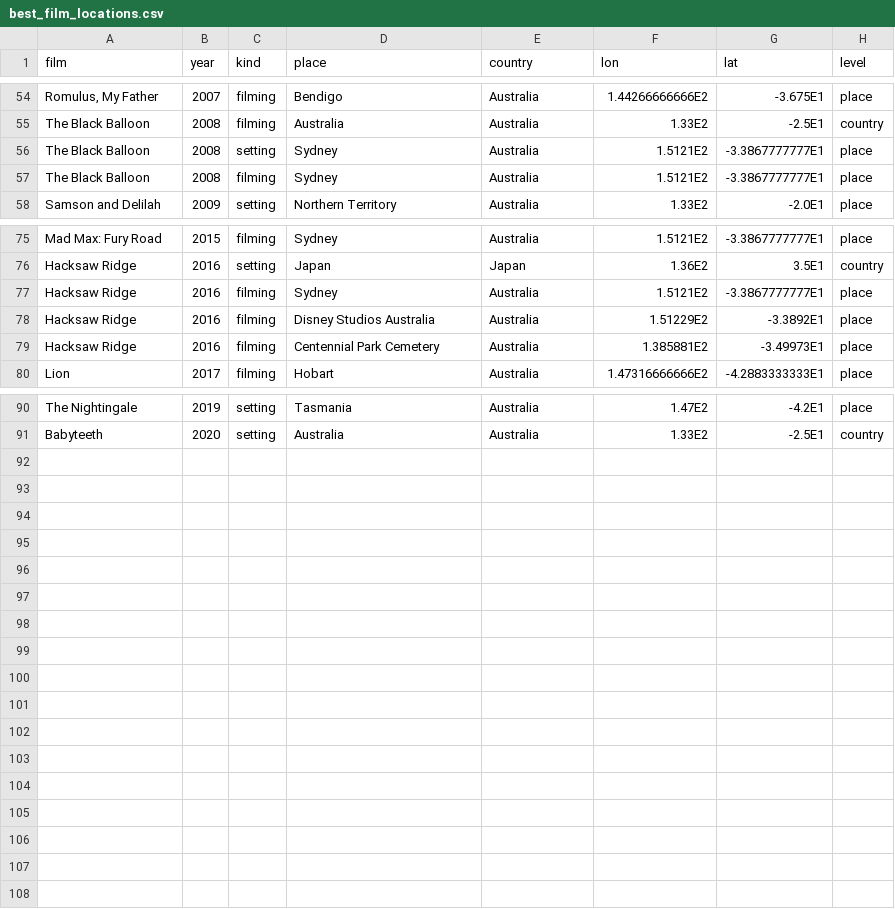
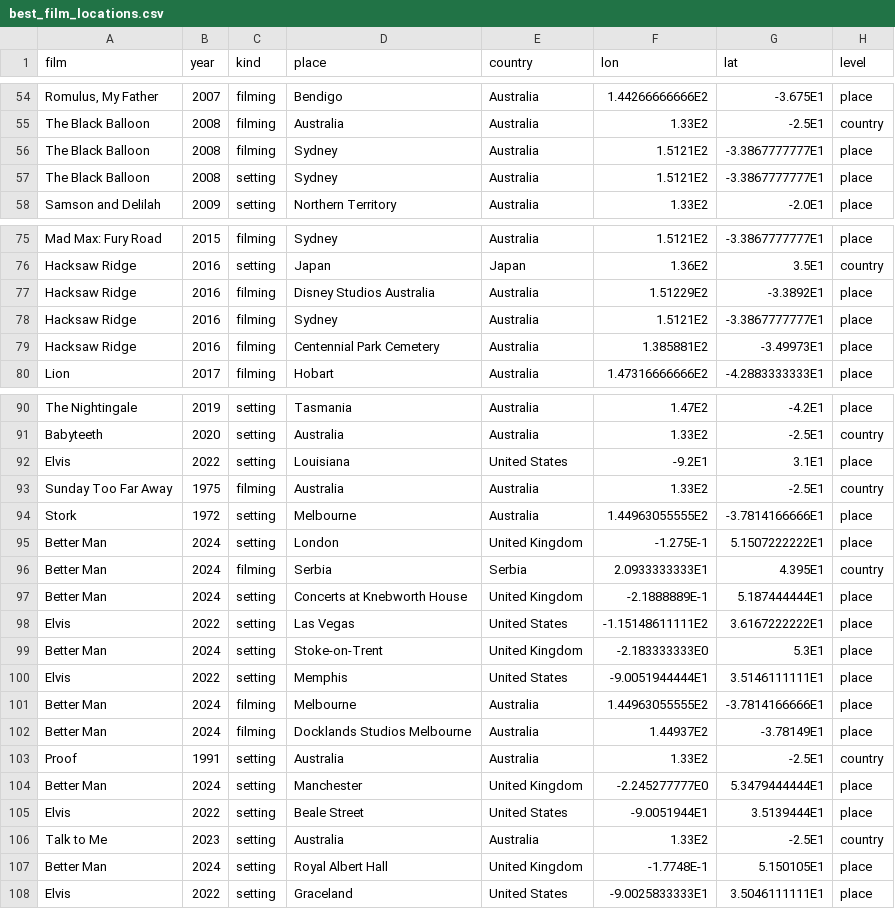
Before and after one commit to Ma1an-K/FIT3179-Data-2Vis-2, a CSV file: data/best_film_locations.csv, drawn as a sheet; only a part is shown, gaps mark what is left out; the diff covers the shown part only; the diff names each change by its address in the sheet, - before the commit and + after, or states it on an @@ line.

```diff
--- a/data/best_film_locations.csv
+++ b/data/best_film_locations.csv
@@ row 57 moved to row 56: The Black Balloon @@
@@ row 78 moved to row 77: Hacksaw Ridge @@
+row 92: Elvis | 2022 | setting | Louisiana | United States | -9.2E1 | 3.1E1 | place
+row 93: Sunday Too Far Away | 1975 | filming | Australia | Australia | 1.33E2 | -2.5E1 | country
+row 94: Stork | 1972 | setting | Melbourne | Australia | 1.44963055555E2 | -3.7814166666E1 | place
+row 95: Better Man | 2024 | setting | London | United Kingdom | -1.275E-1 | 5.1507222222E1 | place
+row 96: Better Man | 2024 | filming | Serbia | Serbia | 2.0933333333E1 | 4.395E1 | country
+row 97: Better Man | 2024 | setting | Concerts at Knebworth House | United Kingdom | -2.1888889E-1 | 5.187444444E1 | place
+row 98: Elvis | 2022 | setting | Las Vegas | United States | -1.15148611111E2 | 3.6167222222E1 | place
+row 99: Better Man | 2024 | setting | Stoke-on-Trent | United Kingdom | -2.183333333E0 | 5.3E1 | place
+row 100: Elvis | 2022 | setting | Memphis | United States | -9.0051944444E1 | 3.5146111111E1 | place
+row 101: Better Man | 2024 | filming | Melbourne | Australia | 1.44963055555E2 | -3.7814166666E1 | place
+row 102: Better Man | 2024 | filming | Docklands Studios Melbourne | Australia | 1.44937E2 | -3.78149E1 | place
+row 103: Proof | 1991 | setting | Australia | Australia | 1.33E2 | -2.5E1 | country
+row 104: Better Man | 2024 | setting | Manchester | United Kingdom | -2.245277777E0 | 5.3479444444E1 | place
+row 105: Elvis | 2022 | setting | Beale Street | United States | -9.0051944E1 | 3.5139444E1 | place
+row 106: Talk to Me | 2023 | setting | Australia | Australia | 1.33E2 | -2.5E1 | country
+row 107: Better Man | 2024 | setting | Royal Albert Hall | United Kingdom | -1.7748E-1 | 5.150105E1 | place
+row 108: Elvis | 2022 | setting | Graceland | United States | -9.0025833333E1 | 3.5046111111E1 | place
```
Also changed, not shown: 4 moved rows elsewhere in this file, data/best_film_directors.csv, data/best_film_settings.csv, 5 other files.
